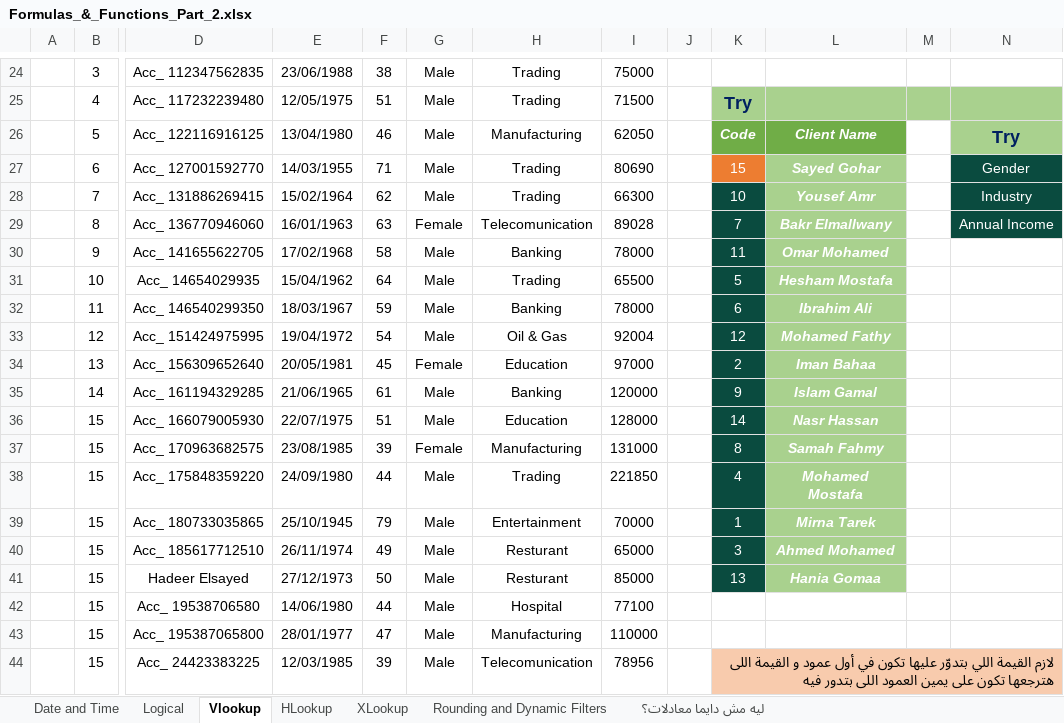
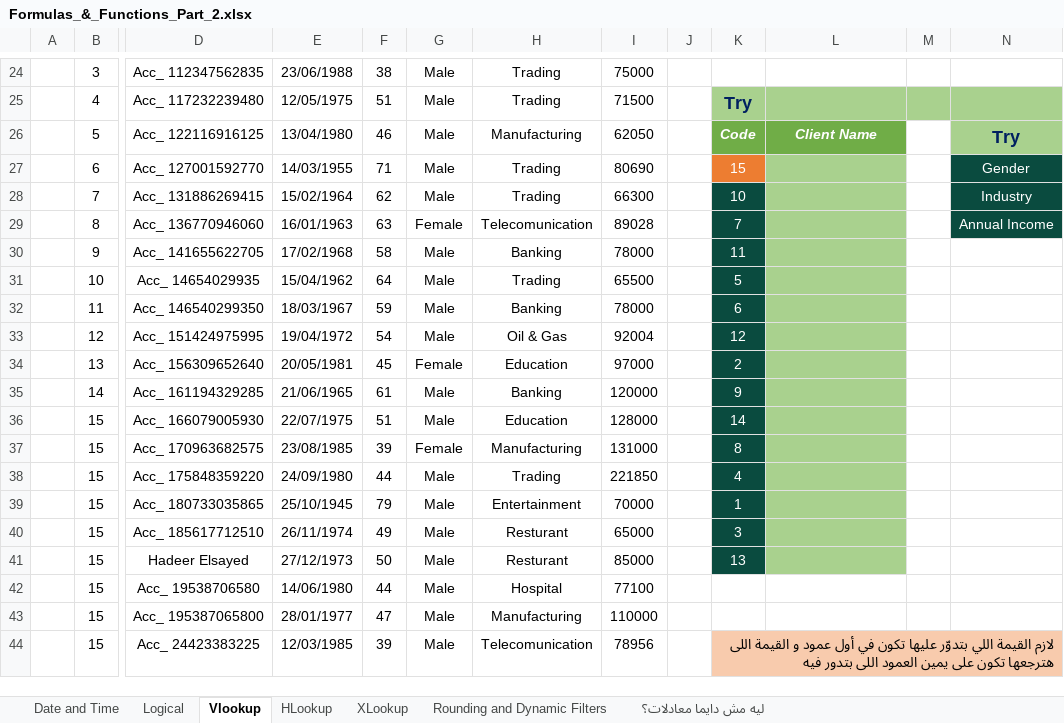
Before and after one commit to Sohila-Khaled-Abbas/COURSE-EXCEL-ZERO-TO-HERO, an Excel workbook: 11_Demos_and_Workbooks/03_Formulas_and_Functions/Formulas_&_Functions_Part_2.xlsx, sheet Vlookup, drawn as a sheet; only a part is shown, gaps mark what is left out; values as stored, in another font and other column widths than the file's, no borders; charts and pictures not drawn; the diff names each change by its address in the sheet, - before the commit and + after, or states it on an @@ line.

Commit message:
feat(auto-sync): update 11_Demos_and_Workbooks\03_Formulas_and_Functions [2026-09-29 02:57:33]

```diff
--- a/11_Demos_and_Workbooks/03_Formulas_and_Functions/Formulas_&_Functions_Part_2.xlsx (sheet Vlookup)
+++ b/11_Demos_and_Workbooks/03_Formulas_and_Functions/Formulas_&_Functions_Part_2.xlsx (sheet Vlookup)
-L27: Sayed Gohar
+L27: (empty)
-L28: Yousef Amr
+L28: (empty)
-L29: Bakr Elmallwany
+L29: (empty)
-L30: Omar Mohamed
+L30: (empty)
-L31: Hesham Mostafa
+L31: (empty)
-L32: Ibrahim Ali
+L32: (empty)
-L33: Mohamed Fathy
+L33: (empty)
-L34: Iman Bahaa
+L34: (empty)
-L35: Islam Gamal
+L35: (empty)
-L36: Nasr Hassan
+L36: (empty)
-L37: Samah Fahmy
+L37: (empty)
-L38: Mohamed Mostafa
+L38: (empty)
-L39: Mirna Tarek
+L39: (empty)
-L40: Ahmed Mohamed
+L40: (empty)
-L41: Hania Gomaa
+L41: (empty)
```
Also changed, not shown: sheet Date and Time.
